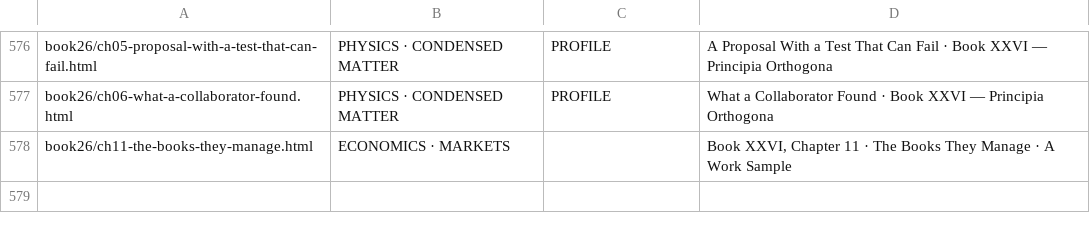
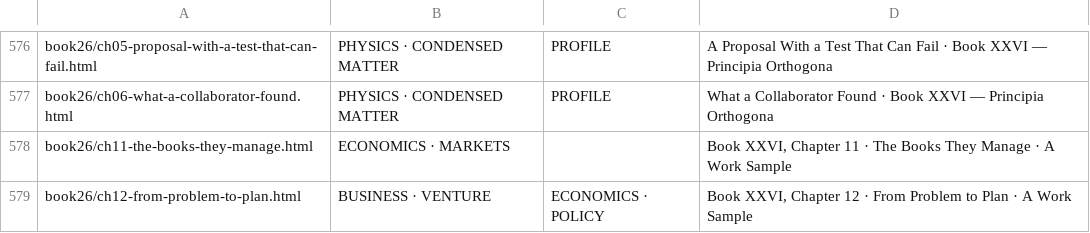
Before and after one commit to TOTOGT/geometry, a TSV file: docs/subjects.tsv, drawn as a sheet; only a part is shown, gaps mark what is left out; the diff names each change by its address in the sheet, - before the commit and + after, or states it on an @@ line.

Commit message:
book26 ch12: From Problem to Plan — the Sanar Institute Operations Specialist posting read through its Forms 990 (2021, 2022, 2024) as problems found, analysis, recommendations, actions and follow-through; Template B; verifier 152 checks, 9 controls; index row for ch12 and ch11's row brought up to v3

```diff
--- a/docs/subjects.tsv
+++ b/docs/subjects.tsv
+row 579: book26/ch12-from-problem-to-plan.html | BUSINESS · VENTURE | ECONOMICS · POLICY | Book XXVI, Chapter 12 · From Problem to Plan · A Work Sample
```
Also changed, not shown: 5 other files.
